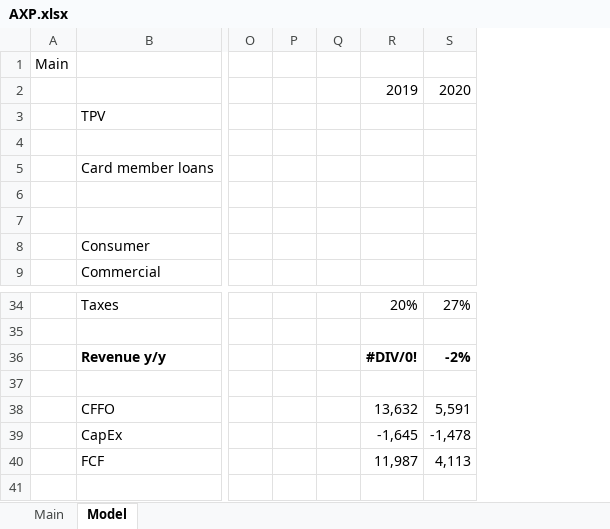
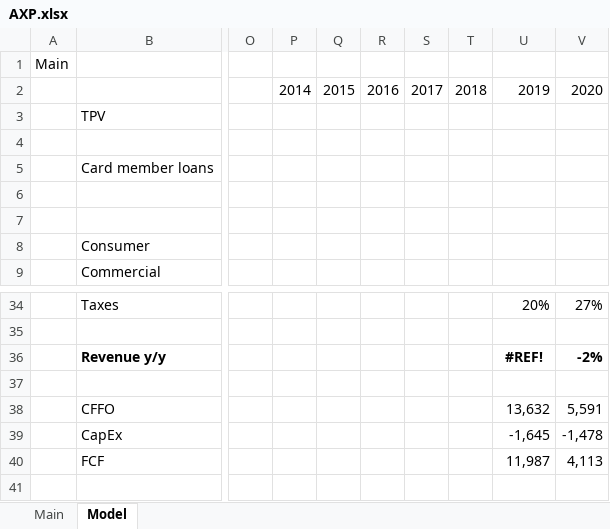
Before and after one commit to hinneken/Models, an Excel workbook: AXP.xlsx, sheet Model, drawn as a sheet; only a part is shown, gaps mark what is left out; values as stored, in another font and other column widths than the file's, no borders; charts and pictures not drawn; removed rows and columns are numbered as before the commit, all else as after; the diff names each change by its address in the sheet, - before the commit and + after, or states it on an @@ line.

```diff
--- a/AXP.xlsx (sheet Model)
+++ b/AXP.xlsx (sheet Model)
-column P, empty
-column Q, empty
+column P, row 2: 2014
+column Q, row 2: 2015
+column R, row 2: 2016
+column S, row 2: 2017
+column T, row 2: 2018
-U36: #DIV/0!
+U36: #REF!
```
Also changed, not shown: formulas that keep their value, charts or pictures, INTU.xlsx, Information Technology.xlsx, 5 other files.
